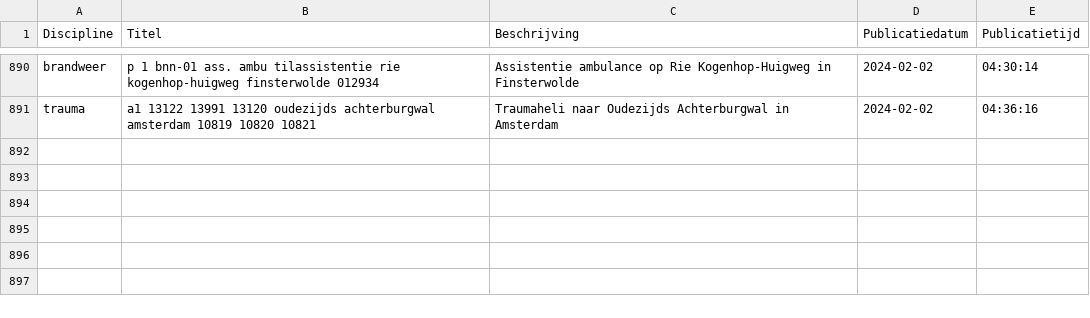
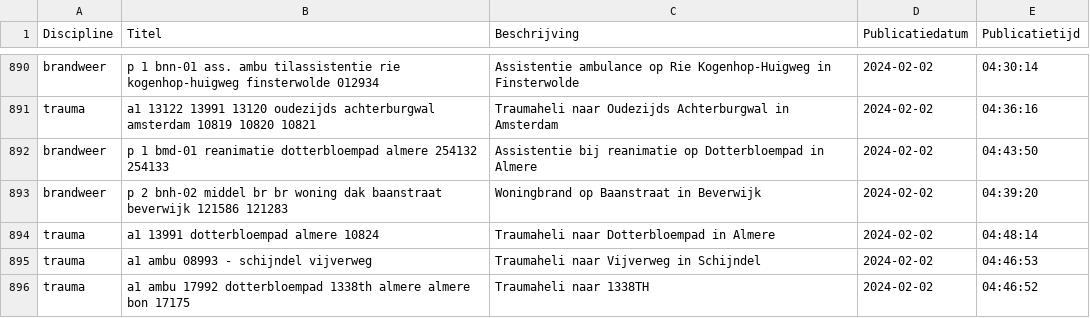
Before and after one commit to maartensiffels/inactief-p2000, a CSV file: data/alarmeringen_2024_2.csv, drawn as a sheet; only a part is shown, gaps mark what is left out; the diff names each change by its address in the sheet, - before the commit and + after, or states it on an @@ line.

```diff
--- a/data/alarmeringen_2024_2.csv
+++ b/data/alarmeringen_2024_2.csv
+row 892: brandweer | p 1 bmd-01 reanimatie dotterbloempad almere 254132 254133 | Assistentie bij reanimatie op Dotterbloempad in Almere | 2024-02-02 | 04:43:50
+row 893: brandweer | p 2 bnh-02 middel br br woning dak baanstraat beverwijk 121586 121283 | Woningbrand op Baanstraat in Beverwijk | 2024-02-02 | 04:39:20
+row 894: trauma | a1 13991 dotterbloempad almere 10824 | Traumaheli naar Dotterbloempad in Almere | 2024-02-02 | 04:48:14
+row 895: trauma | a1 ambu 08993 - schijndel vijverweg | Traumaheli naar Vijverweg in Schijndel | 2024-02-02 | 04:46:53
+row 896: trauma | a1 ambu 17992 dotterbloempad 1338th almere almere bon 17175 | Traumaheli naar 1338TH | 2024-02-02 | 04:46:52
```
Also changed, not shown: 2 other files.
